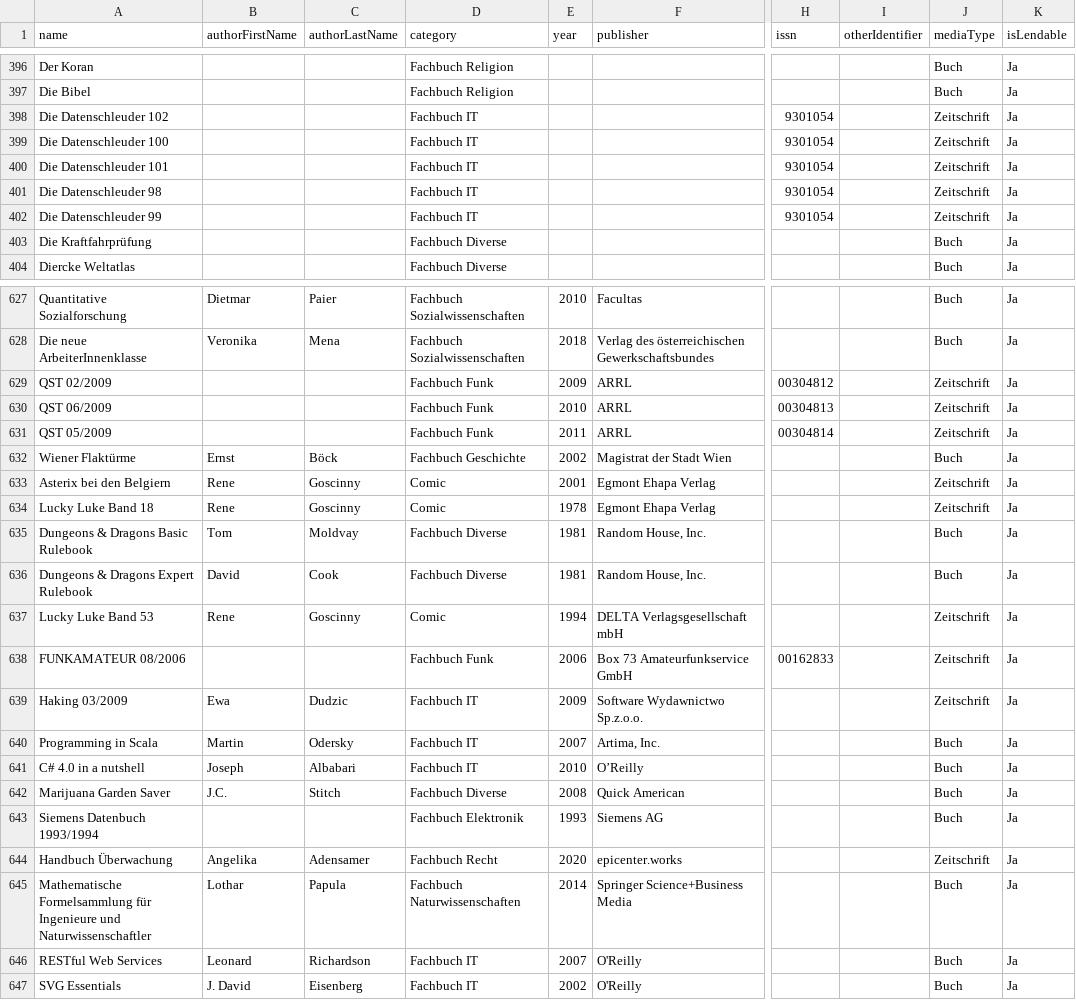
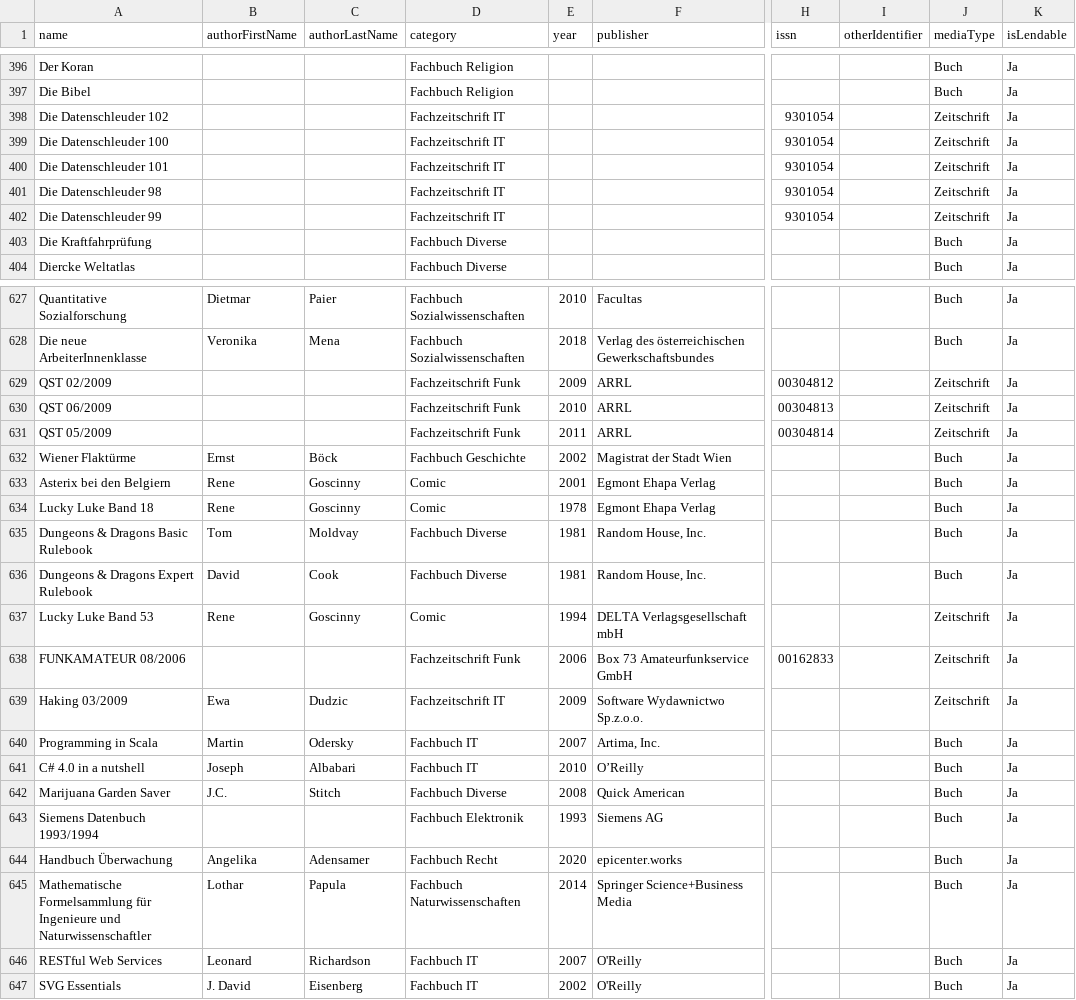
Before and after one commit to Metalab/library-media-inventory, a CSV file: inventory.csv, drawn as a sheet; only a part is shown, gaps mark what is left out; the diff covers the shown part only; the diff names each change by its address in the sheet, - before the commit and + after, or states it on an @@ line.

Commit message:
Fachzeitschrift

```diff
--- a/inventory.csv
+++ b/inventory.csv
-D398:D402 (category): Fachbuch IT
+D398:D402 (category): Fachzeitschrift IT
-D629:D631 (category): Fachbuch Funk
+D629:D631 (category): Fachzeitschrift Funk
-J633:J634 (mediaType): Zeitschrift
+J633:J634 (mediaType): Buch
-D638 (category): Fachbuch Funk
+D638 (category): Fachzeitschrift Funk
-D639 (category): Fachbuch IT
+D639 (category): Fachzeitschrift IT
-J644 (mediaType): Zeitschrift
+J644 (mediaType): Buch
```
Also changed, not shown: 23 edited cells elsewhere in this file.
